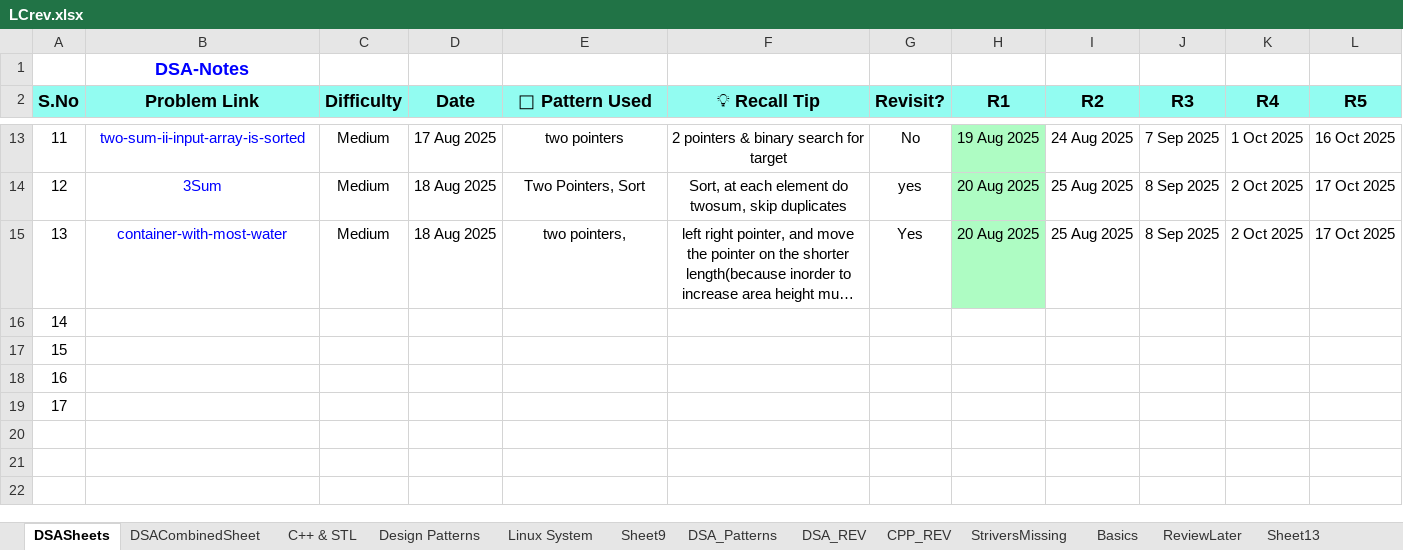
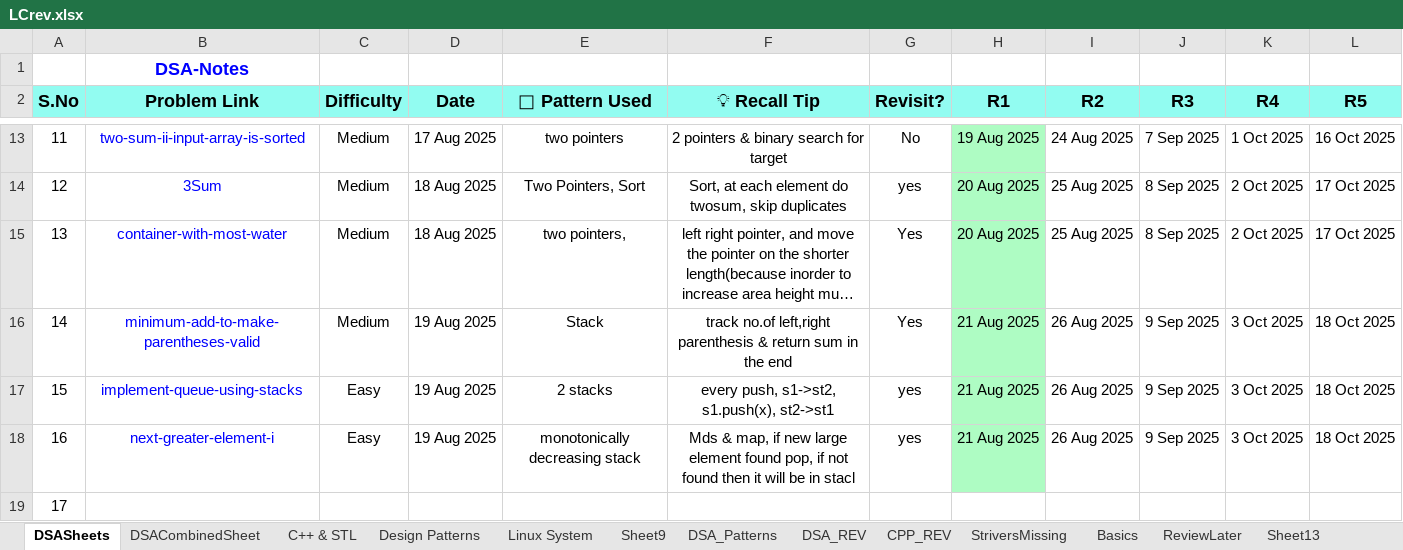
Before and after one commit to muthinenisravan/DSA, an Excel workbook: trackers/LCrev.xlsx, sheet DSASheets, drawn as a sheet; only a part is shown, gaps mark what is left out; long unchanged cells end in …; values as stored, in another font and other column widths than the file's, no borders; conditional formats not drawn; the diff names each change by its address in the sheet, - before the commit and + after, or states it on an @@ line.

Commit message:
Add next greater element

```diff
--- a/trackers/LCrev.xlsx (sheet DSASheets)
+++ b/trackers/LCrev.xlsx (sheet DSASheets)
-B16 (Problem Link): (empty)
+B16 (Problem Link): minimum-add-to-make-parentheses-valid
-C16 (Difficulty): (empty)
+C16 (Difficulty): Medium
-D16:D18 (Date): (empty)
+D16:D18 (Date): 19 Aug 2025
-E16 (🧠 Pattern Used): (empty)
+E16 (🧠 Pattern Used): Stack
-F16 (💡 Recall Tip): (empty)
+F16 (💡 Recall Tip): track no.of left,right parenthesis & return sum in the end
-G16 (Revisit?): (empty)
+G16 (Revisit?): Yes
-H16:H18 (R1): (empty)
+H16:H18 (R1): 21 Aug 2025
-H16:H18 fill: none
+H16:H18 fill: #AEFCC3
-I16:I18 (R2): (empty)
+I16:I18 (R2): 26 Aug 2025
-J16:J18 (R3): (empty)
+J16:J18 (R3): 9 Sep 2025
-K16:K18 (R4): (empty)
+K16:K18 (R4): 3 Oct 2025
-L16:L18 (R5): (empty)
+L16:L18 (R5): 18 Oct 2025
-B17 (Problem Link): (empty)
+B17 (Problem Link): implement-queue-using-stacks
-C17:C18 (Difficulty): (empty)
+C17:C18 (Difficulty): Easy
-E17 (🧠 Pattern Used): (empty)
+E17 (🧠 Pattern Used): 2 stacks
-F17 (💡 Recall Tip): (empty)
+F17 (💡 Recall Tip): every push, s1->st2, s1.push(x), st2->st1
-G17:G18 (Revisit?): (empty)
+G17:G18 (Revisit?): yes
-B18 (Problem Link): (empty)
+B18 (Problem Link): next-greater-element-i
-E18 (🧠 Pattern Used): (empty)
+E18 (🧠 Pattern Used): monotonically decreasing stack
-F18 (💡 Recall Tip): (empty)
+F18 (💡 Recall Tip): Mds & map, if new large element found pop, if not found then it will be in stacl
```
Also changed, not shown: 11 other files.
